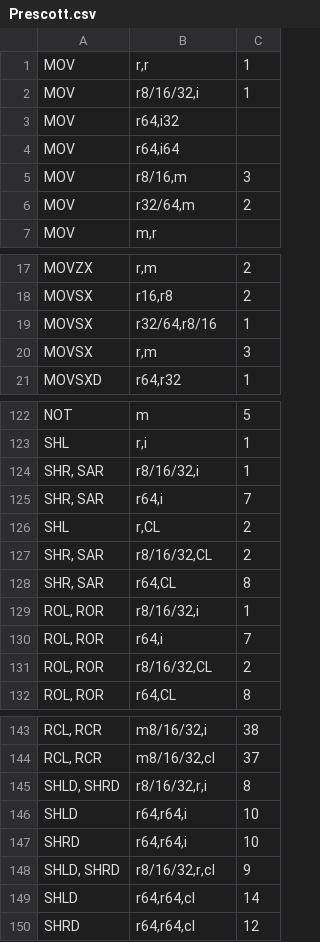
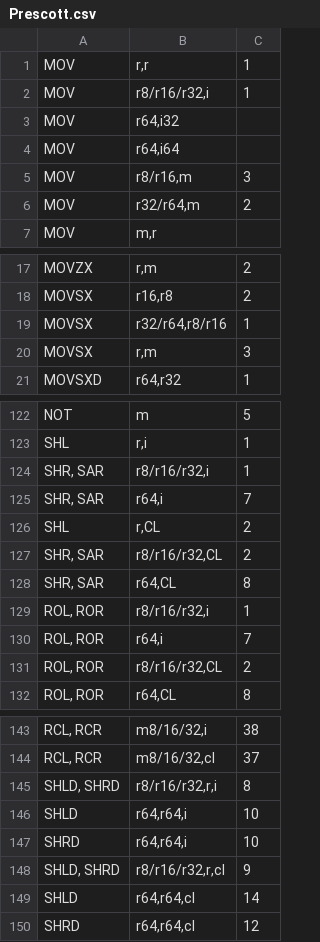
Before and after one commit to e12005490/valgrind_timing, a CSV file: variable_time_instructions/raw/Prescott.csv, drawn as a sheet; only a part is shown, gaps mark what is left out.

```diff
--- a/variable_time_instructions/raw/Prescott.csv
+++ b/variable_time_instructions/raw/Prescott.csv
@@ -1,7 +1,7 @@
 MOV;r,r;1
-MOV;r8/16/32,i;1
+MOV;r8/r16/r32,i;1
 MOV;r64,i32;
 MOV;r64,i64;
-MOV;r8/16,m;3
-MOV;r32/64,m;2
+MOV;r8/r16,m;3
+MOV;r32/r64,m;2
 MOV;m,r;
@@ -18,3 +18,3 @@ MOVZX;r,m;2
 MOVSX;r16,r8;2
-MOVSX;r32/64,r8/16;1
+MOVSX;r32/r64,r8/r16;1
 MOVSX;r,m;3
@@ -123,10 +123,10 @@ NOT;m;5
 SHL;r,i;1
-SHR, SAR;r8/16/32,i;1
+SHR, SAR;r8/r16/r32,i;1
 SHR, SAR;r64,i;7
 SHL;r,CL;2
-SHR, SAR;r8/16/32,CL;2
+SHR, SAR;r8/r16/r32,CL;2
 SHR, SAR;r64,CL;8
-ROL, ROR;r8/16/32,i;1
+ROL, ROR;r8/r16/r32,i;1
 ROL, ROR;r64,i;7
-ROL, ROR;r8/16/32,CL;2
+ROL, ROR;r8/r16/r32,CL;2
 ROL, ROR;r64,CL;8
@@ -144,6 +144,6 @@ RCL, RCR;m8/16/32,i;38
 RCL, RCR;m8/16/32,cl;37
-SHLD, SHRD;r8/16/32,r,i;8
+SHLD, SHRD;r8/r16/r32,r,i;8
 SHLD;r64,r64,i;10
 SHRD;r64,r64,i;10
-SHLD, SHRD;r8/16/32,r,cl;9
+SHLD, SHRD;r8/r16/r32,r,cl;9
 SHLD;r64,r64,cl;14
```
Also changed, not shown: variable_time_instructions/raw/Broadwell.csv, variable_time_instructions/raw/Bulldozer.csv, 49 other files.
